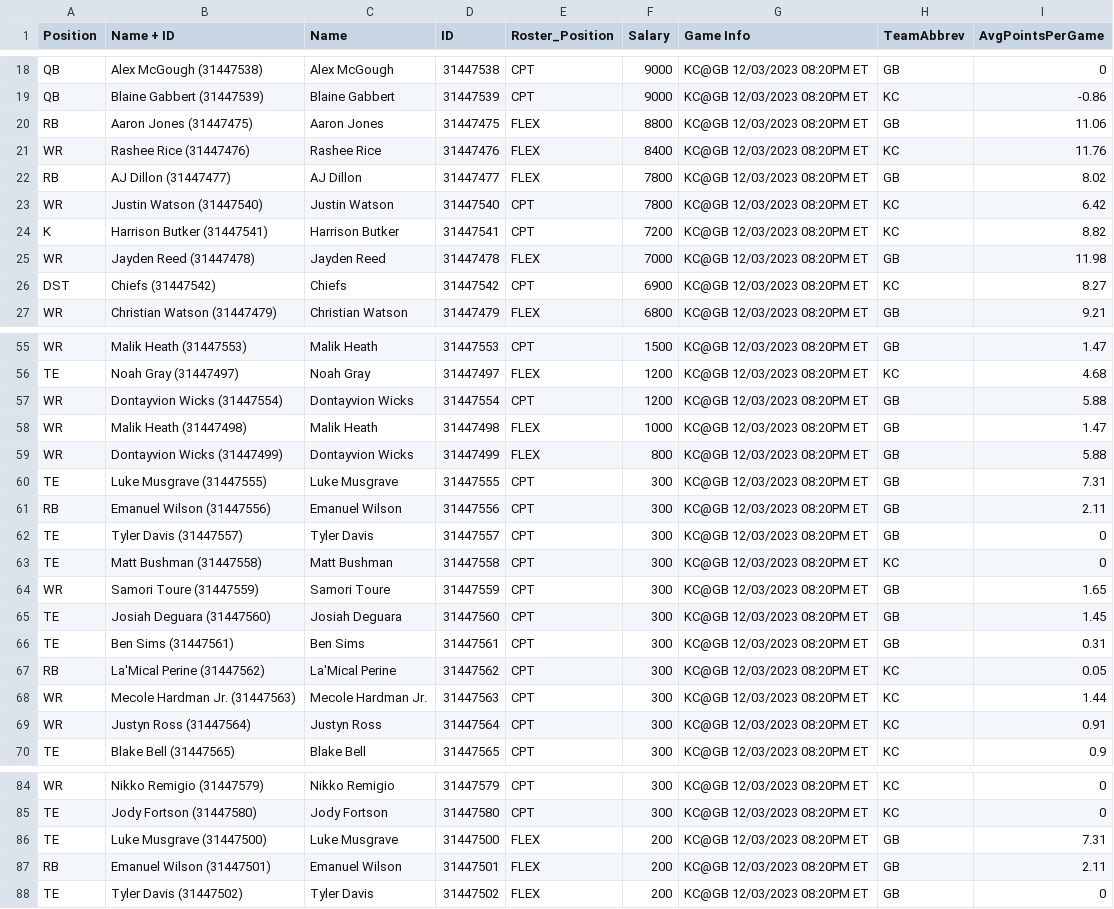
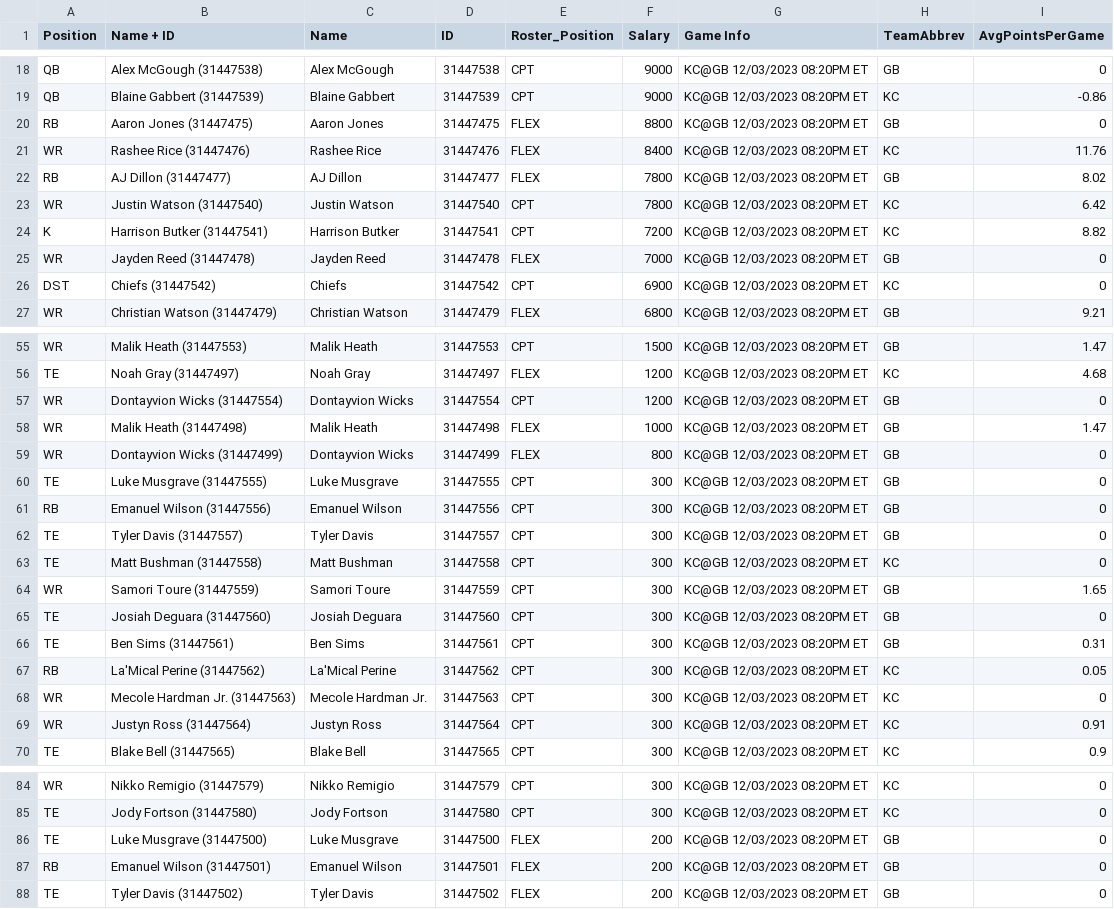
Before and after one commit to Healy218/DraftKings-Scripts, a CSV file: DraftKings Scripts and Stats/NFL Stats/NFLCM2.csv, drawn as a sheet; only a part is shown, gaps mark what is left out; the diff covers the shown part only.

```diff
--- a/DraftKings Scripts and Stats/NFL Stats/NFLCM2.csv
+++ b/DraftKings Scripts and Stats/NFL Stats/NFLCM2.csv
@@ -19,3 +19,3 @@ QB,Alex McGough (31447538),Alex McGough,31447538,CPT,9000,KC@GB 12/03/2023 08:20
 QB,Blaine Gabbert (31447539),Blaine Gabbert,31447539,CPT,9000,KC@GB 12/03/2023 08:20PM ET,KC,-0.86
-RB,Aaron Jones (31447475),Aaron Jones,31447475,FLEX,8800,KC@GB 12/03/2023 08:20PM ET,GB,11.06
+RB,Aaron Jones (31447475),Aaron Jones,31447475,FLEX,8800,KC@GB 12/03/2023 08:20PM ET,GB,0
 WR,Rashee Rice (31447476),Rashee Rice,31447476,FLEX,8400,KC@GB 12/03/2023 08:20PM ET,KC,11.76
@@ -24,4 +24,4 @@ WR,Justin Watson (31447540),Justin Watson,31447540,CPT,7800,KC@GB 12/03/2023 08:
 K,Harrison Butker (31447541),Harrison Butker,31447541,CPT,7200,KC@GB 12/03/2023 08:20PM ET,KC,8.82
-WR,Jayden Reed (31447478),Jayden Reed,31447478,FLEX,7000,KC@GB 12/03/2023 08:20PM ET,GB,11.98
-DST,Chiefs  (31447542),Chiefs ,31447542,CPT,6900,KC@GB 12/03/2023 08:20PM ET,KC,8.27
+WR,Jayden Reed (31447478),Jayden Reed,31447478,FLEX,7000,KC@GB 12/03/2023 08:20PM ET,GB,0
+DST,Chiefs  (31447542),Chiefs ,31447542,CPT,6900,KC@GB 12/03/2023 08:20PM ET,KC,0
 WR,Christian Watson (31447479),Christian Watson,31447479,FLEX,6800,KC@GB 12/03/2023 08:20PM ET,GB,9.21
@@ -56,7 +56,7 @@ WR,Malik Heath (31447553),Malik Heath,31447553,CPT,1500,KC@GB 12/03/2023 08:20PM
 TE,Noah Gray (31447497),Noah Gray,31447497,FLEX,1200,KC@GB 12/03/2023 08:20PM ET,KC,4.68
-WR,Dontayvion Wicks (31447554),Dontayvion Wicks,31447554,CPT,1200,KC@GB 12/03/2023 08:20PM ET,GB,5.88
+WR,Dontayvion Wicks (31447554),Dontayvion Wicks,31447554,CPT,1200,KC@GB 12/03/2023 08:20PM ET,GB,0
 WR,Malik Heath (31447498),Malik Heath,31447498,FLEX,1000,KC@GB 12/03/2023 08:20PM ET,GB,1.47
-WR,Dontayvion Wicks (31447499),Dontayvion Wicks,31447499,FLEX,800,KC@GB 12/03/2023 08:20PM ET,GB,5.88
-TE,Luke Musgrave (31447555),Luke Musgrave,31447555,CPT,300,KC@GB 12/03/2023 08:20PM ET,GB,7.31
-RB,Emanuel Wilson (31447556),Emanuel Wilson,31447556,CPT,300,KC@GB 12/03/2023 08:20PM ET,GB,2.11
+WR,Dontayvion Wicks (31447499),Dontayvion Wicks,31447499,FLEX,800,KC@GB 12/03/2023 08:20PM ET,GB,0
+TE,Luke Musgrave (31447555),Luke Musgrave,31447555,CPT,300,KC@GB 12/03/2023 08:20PM ET,GB,0
+RB,Emanuel Wilson (31447556),Emanuel Wilson,31447556,CPT,300,KC@GB 12/03/2023 08:20PM ET,GB,0
 TE,Tyler Davis (31447557),Tyler Davis,31447557,CPT,300,KC@GB 12/03/2023 08:20PM ET,GB,0
@@ -64,6 +64,6 @@ TE,Matt Bushman (31447558),Matt Bushman,31447558,CPT,300,KC@GB 12/03/2023 08:20P
 WR,Samori Toure (31447559),Samori Toure,31447559,CPT,300,KC@GB 12/03/2023 08:20PM ET,GB,1.65
-TE,Josiah Deguara (31447560),Josiah Deguara,31447560,CPT,300,KC@GB 12/03/2023 08:20PM ET,GB,1.45
+TE,Josiah Deguara (31447560),Josiah Deguara,31447560,CPT,300,KC@GB 12/03/2023 08:20PM ET,GB,0
 TE,Ben Sims (31447561),Ben Sims,31447561,CPT,300,KC@GB 12/03/2023 08:20PM ET,GB,0.31
 RB,La'Mical Perine (31447562),La'Mical Perine,31447562,CPT,300,KC@GB 12/03/2023 08:20PM ET,KC,0.05
-WR,Mecole Hardman Jr. (31447563),Mecole Hardman Jr.,31447563,CPT,300,KC@GB 12/03/2023 08:20PM ET,KC,1.44
+WR,Mecole Hardman Jr. (31447563),Mecole Hardman Jr.,31447563,CPT,300,KC@GB 12/03/2023 08:20PM ET,KC,0
 WR,Justyn Ross (31447564),Justyn Ross,31447564,CPT,300,KC@GB 12/03/2023 08:20PM ET,KC,0.91
@@ -85,4 +85,4 @@ WR,Nikko Remigio (31447579),Nikko Remigio,31447579,CPT,300,KC@GB 12/03/2023 08:2
 TE,Jody Fortson (31447580),Jody Fortson,31447580,CPT,300,KC@GB 12/03/2023 08:20PM ET,KC,0
-TE,Luke Musgrave (31447500),Luke Musgrave,31447500,FLEX,200,KC@GB 12/03/2023 08:20PM ET,GB,7.31
-RB,Emanuel Wilson (31447501),Emanuel Wilson,31447501,FLEX,200,KC@GB 12/03/2023 08:20PM ET,GB,2.11
+TE,Luke Musgrave (31447500),Luke Musgrave,31447500,FLEX,200,KC@GB 12/03/2023 08:20PM ET,GB,0
+RB,Emanuel Wilson (31447501),Emanuel Wilson,31447501,FLEX,200,KC@GB 12/03/2023 08:20PM ET,GB,0
 TE,Tyler Davis (31447502),Tyler Davis,31447502,FLEX,200,KC@GB 12/03/2023 08:20PM ET,GB,0
```
Also changed, not shown: 8 edited cells elsewhere in this file, 8 other files.
